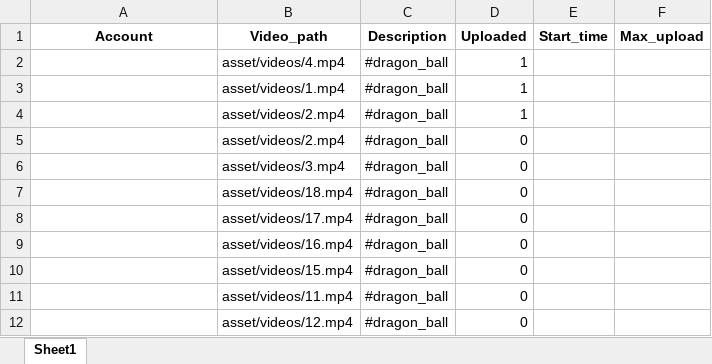
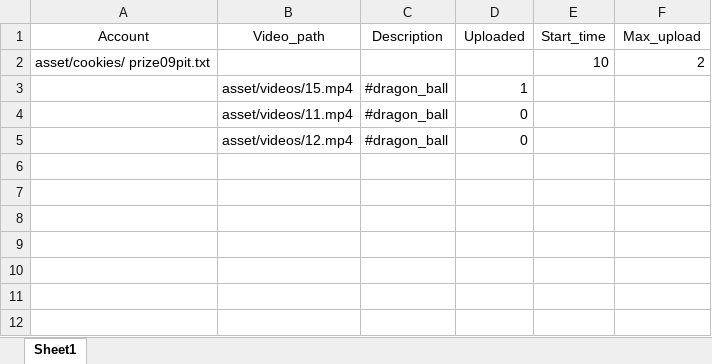
Before and after one commit to buflallo/uploader_tk, an Excel workbook: asset/data.xlsx, sheet Sheet1, drawn as a sheet; values as stored, in another font and other column widths than the file's, no borders; removed rows and columns are numbered as before the commit, all else as after; the diff names each change by its address in the sheet, - before the commit and + after, or states it on an @@ line.

```diff
--- a/asset/data.xlsx (sheet Sheet1)
+++ b/asset/data.xlsx (sheet Sheet1)
-A1:F1 bold: on
+A1:F1 bold: off
-row 2:  | asset/videos/4.mp4 | #dragon_ball | 1
+row 2: asset/cookies/ prize09pit.txt |  |  |  | 10 | 2
-B3 (Video_path): asset/videos/1.mp4
+B3 (Video_path): asset/videos/15.mp4
-row 4:  | asset/videos/2.mp4 | #dragon_ball | 1
-row 5:  | asset/videos/2.mp4 | #dragon_ball | 0
-row 6:  | asset/videos/3.mp4 | #dragon_ball | 0
-row 7:  | asset/videos/18.mp4 | #dragon_ball | 0
-row 8:  | asset/videos/17.mp4 | #dragon_ball | 0
-row 9:  | asset/videos/16.mp4 | #dragon_ball | 0
-row 10:  | asset/videos/15.mp4 | #dragon_ball | 0
```
Also changed, not shown: 11 other files.
